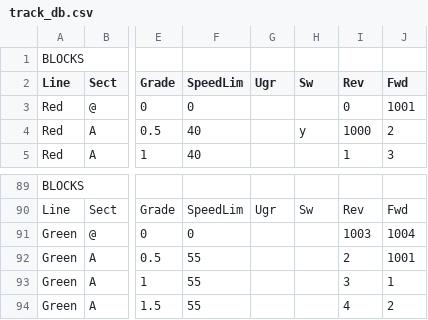
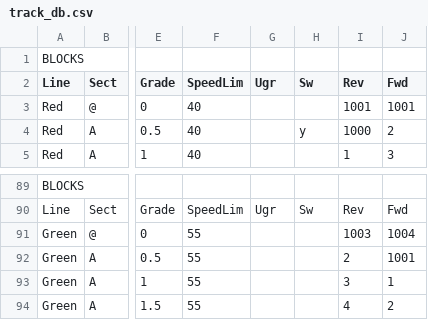
Before and after one commit to zgrnk/Breathless-Bovine, a CSV file: track_db.csv, drawn as a sheet; only a part is shown, gaps mark what is left out; the diff names each change by its address in the sheet, - before the commit and + after, or states it on an @@ line.

Commit message:
fixed yard speedlimit

```diff
--- a/track_db.csv
+++ b/track_db.csv
-F3 (SpeedLim): 0
+F3 (SpeedLim): 40
-I3 (Rev): 0
+I3 (Rev): 1001
-F91 (SpeedLim): 0
+F91 (SpeedLim): 55
```
Also changed, not shown: 2 other files.
